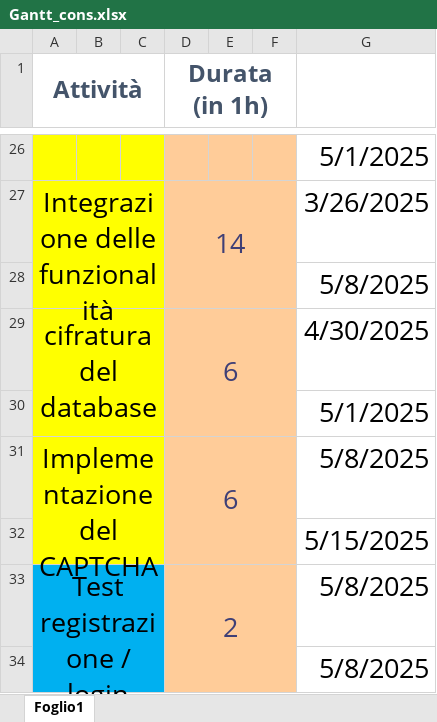
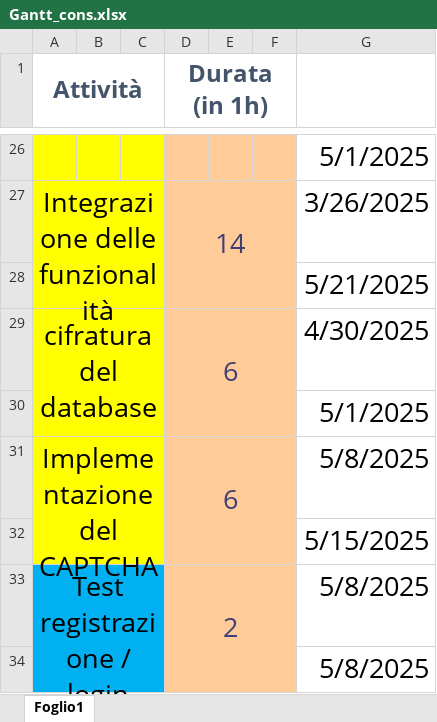
Before and after one commit to AndreaCasamatta1/CasaNote, an Excel workbook: 7_Allegati/Gantt/Gantt_cons.xlsx, sheet Foglio1, drawn as a sheet; only a part is shown, gaps mark what is left out; values as stored, in another font and other column widths than the file's, no borders; the diff names each change by its address in the sheet, - before the commit and + after, or states it on an @@ line.

```diff
--- a/7_Allegati/Gantt/Gantt_cons.xlsx (sheet Foglio1)
+++ b/7_Allegati/Gantt/Gantt_cons.xlsx (sheet Foglio1)
-G28: 5/8/2025
+G28: 5/21/2025
```
Also changed, not shown: 10 other files.
